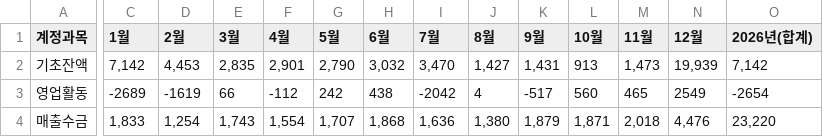
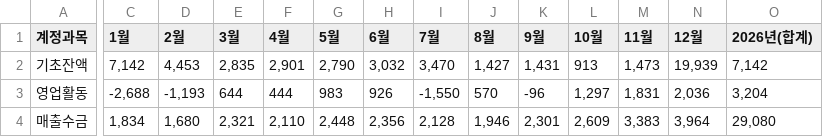
Before and after one commit to kyeongsoo88/stocashnew, a CSV file: public/data/cashflow.csv, drawn as a sheet; only a part is shown, gaps mark what is left out; the diff covers the shown part only; the diff names each change by its address in the sheet, - before the commit and + after, or states it on an @@ line.

Commit message:
update: CSV data files

```diff
--- a/public/data/cashflow.csv
+++ b/public/data/cashflow.csv
-C3 (1월): -2689
+C3 (1월): -2,688
-D3 (2월): -1619
+D3 (2월): -1,193
-E3 (3월): 66
+E3 (3월): 644
-F3 (4월): -112
+F3 (4월): 444
-G3 (5월): 242
+G3 (5월): 983
-H3 (6월): 438
+H3 (6월): 926
-I3 (7월): -2042
+I3 (7월): -1,550
-J3 (8월): 4
+J3 (8월): 570
-K3 (9월): -517
+K3 (9월): -96
-L3 (10월): 560
+L3 (10월): 1,297
-M3 (11월): 465
+M3 (11월): 1,831
-N3 (12월): 2549
+N3 (12월): 2,036
-O3 (2026년(합계)): -2654
+O3 (2026년(합계)): 3,204
-C4 (1월): 1,833
+C4 (1월): 1,834
-D4 (2월): 1,254
+D4 (2월): 1,680
-E4 (3월): 1,743
+E4 (3월): 2,321
-F4 (4월): 1,554
+F4 (4월): 2,110
-G4 (5월): 1,707
+G4 (5월): 2,448
-H4 (6월): 1,868
+H4 (6월): 2,356
-I4 (7월): 1,636
+I4 (7월): 2,128
-J4 (8월): 1,380
+J4 (8월): 1,946
-K4 (9월): 1,879
+K4 (9월): 2,301
-L4 (10월): 1,871
+L4 (10월): 2,609
-M4 (11월): 2,018
+M4 (11월): 3,383
-N4 (12월): 4,476
+N4 (12월): 3,964
-O4 (2026년(합계)): 23,220
+O4 (2026년(합계)): 29,080
```
Also changed, not shown: 57 edited cells elsewhere in this file.
